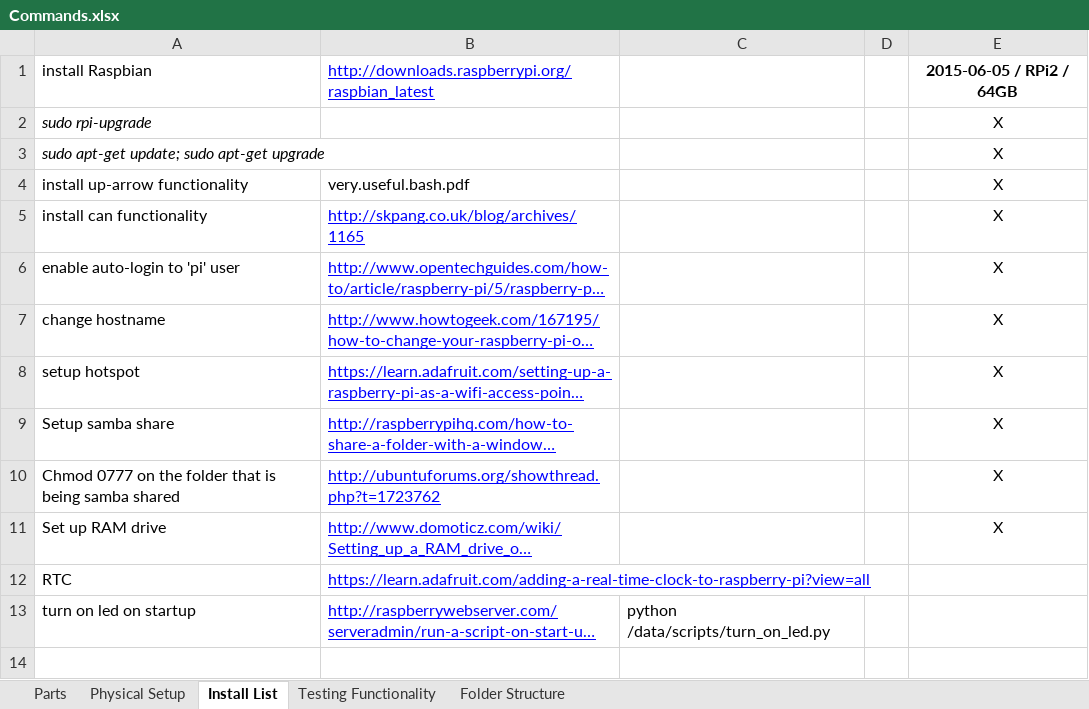
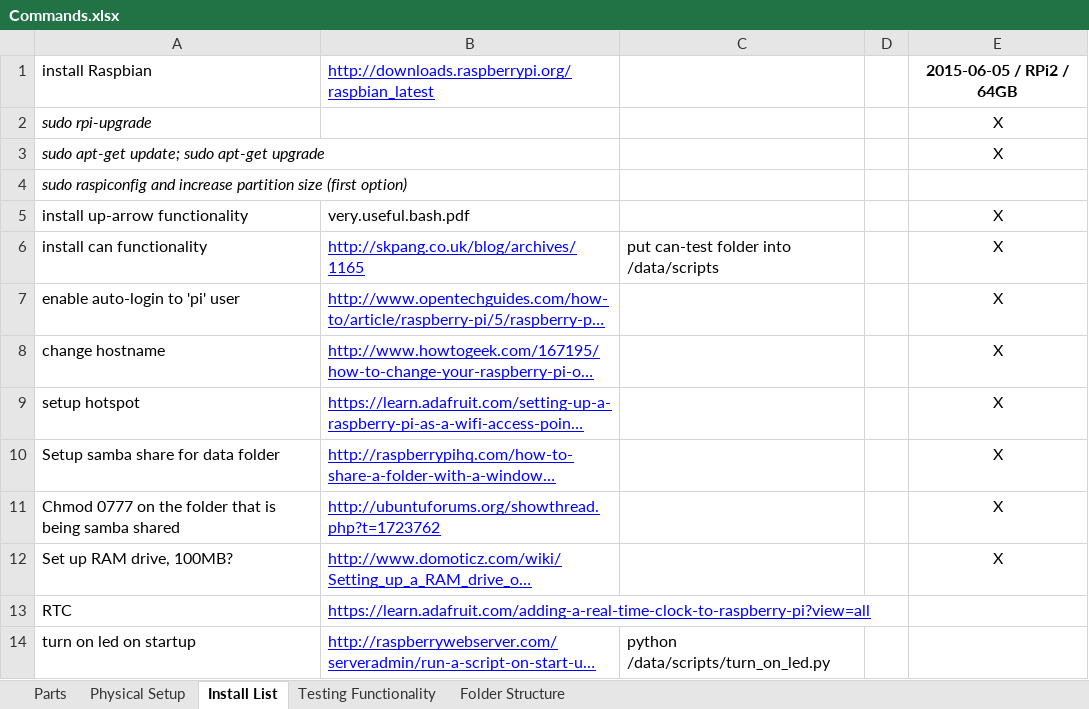
Before and after one commit to jchernus/CAN-Bus-Datalogger, an Excel workbook: Commands.xlsx, sheet Install List, drawn as a sheet; only a part is shown; the shorter side is filled out with more unchanged rows; long unchanged cells end in …; values as stored, in another font and other column widths than the file's, no borders; charts and pictures not drawn; addresses are those after the commit; the diff names each change by its address in the sheet, - before the commit and + after, or states it on an @@ line.

```diff
--- a/Commands.xlsx (sheet Install List)
+++ b/Commands.xlsx (sheet Install List)
+row 4: sudo raspiconfig and increase partition size (first option)
-C6: (empty)
+C6: put can-test folder into /data/scripts
-A10: Setup samba share
+A10: Setup samba share for data folder
-A12: Set up RAM drive
+A12: Set up RAM drive, 100MB?
```
Also changed, not shown: sheet Testing Functionality, sheet Folder Structure, charts or pictures.
